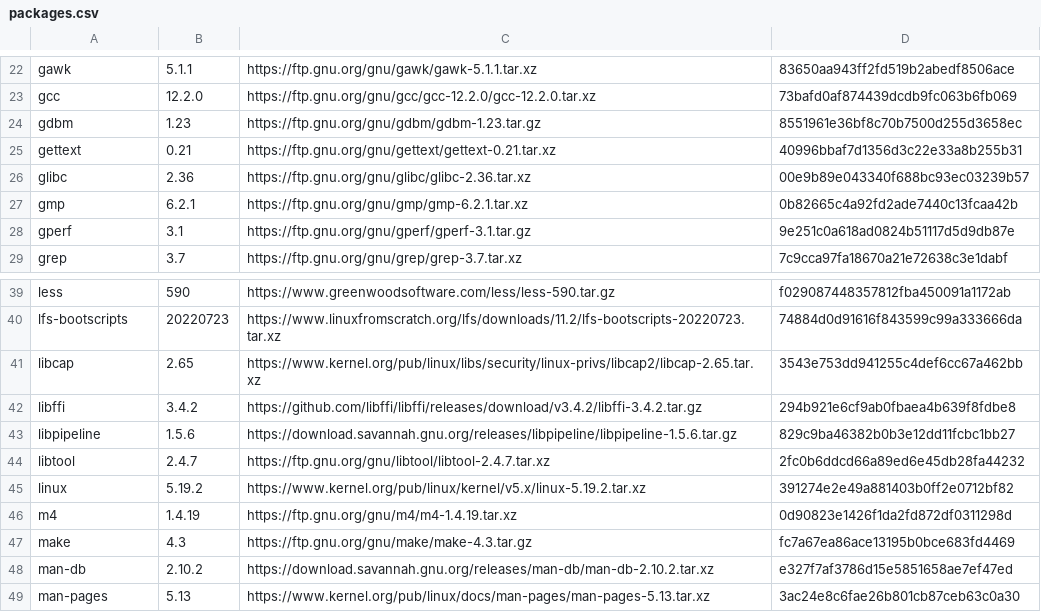
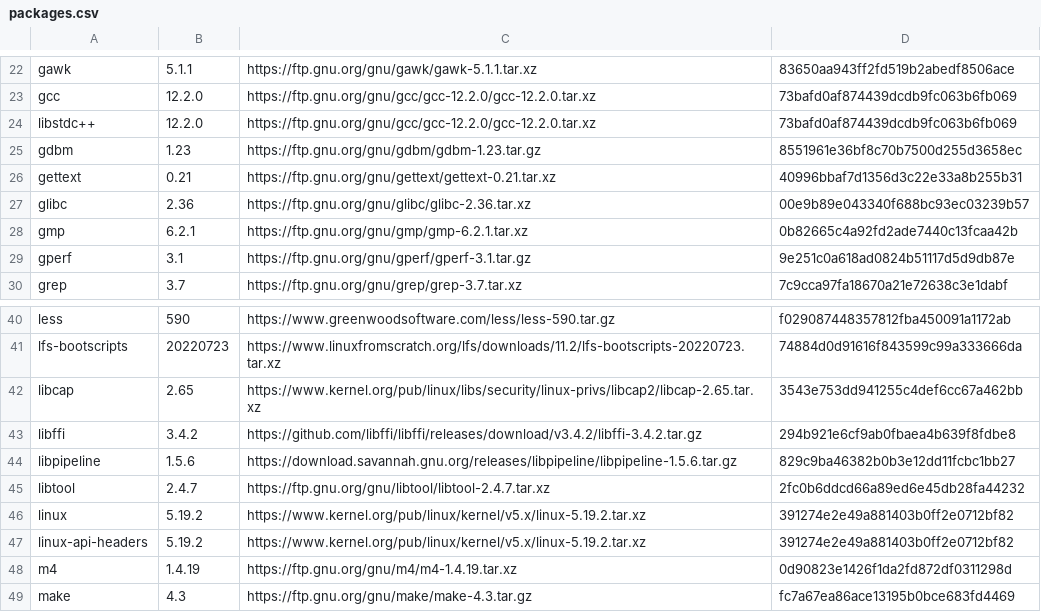
Before and after one commit to ChrisLaspias/lfs, a CSV file: packages.csv, drawn as a sheet; only a part is shown, gaps mark what is left out; the shorter side is filled out with more unchanged rows.

```diff
--- a/packages.csv
+++ b/packages.csv
@@ -23,2 +23,3 @@ gawk;5.1.1;https://ftp.gnu.org/gnu/gawk/gawk-5.1.1.tar.xz;83650aa943ff2fd519b2ab
 gcc;12.2.0;https://ftp.gnu.org/gnu/gcc/gcc-12.2.0/gcc-12.2.0.tar.xz;73bafd0af874439dcdb9fc063b6fb069
+libstdc++;12.2.0;https://ftp.gnu.org/gnu/gcc/gcc-12.2.0/gcc-12.2.0.tar.xz;73bafd0af874439dcdb9fc063b6fb069
 gdbm;1.23;https://ftp.gnu.org/gnu/gdbm/gdbm-1.23.tar.gz;8551961e36bf8c70b7500d255d3658ec
@@ -45,2 +46,3 @@ libtool;2.4.7;https://ftp.gnu.org/gnu/libtool/libtool-2.4.7.tar.xz;2fc0b6ddcd66a
 linux;5.19.2;https://www.kernel.org/pub/linux/kernel/v5.x/linux-5.19.2.tar.xz;391274e2e49a881403b0ff2e0712bf82
+linux-api-headers;5.19.2;https://www.kernel.org/pub/linux/kernel/v5.x/linux-5.19.2.tar.xz;391274e2e49a881403b0ff2e0712bf82
 m4;1.4.19;https://ftp.gnu.org/gnu/m4/m4-1.4.19.tar.xz;0d90823e1426f1da2fd872df0311298d
```
Also changed, not shown: 5 other files.
